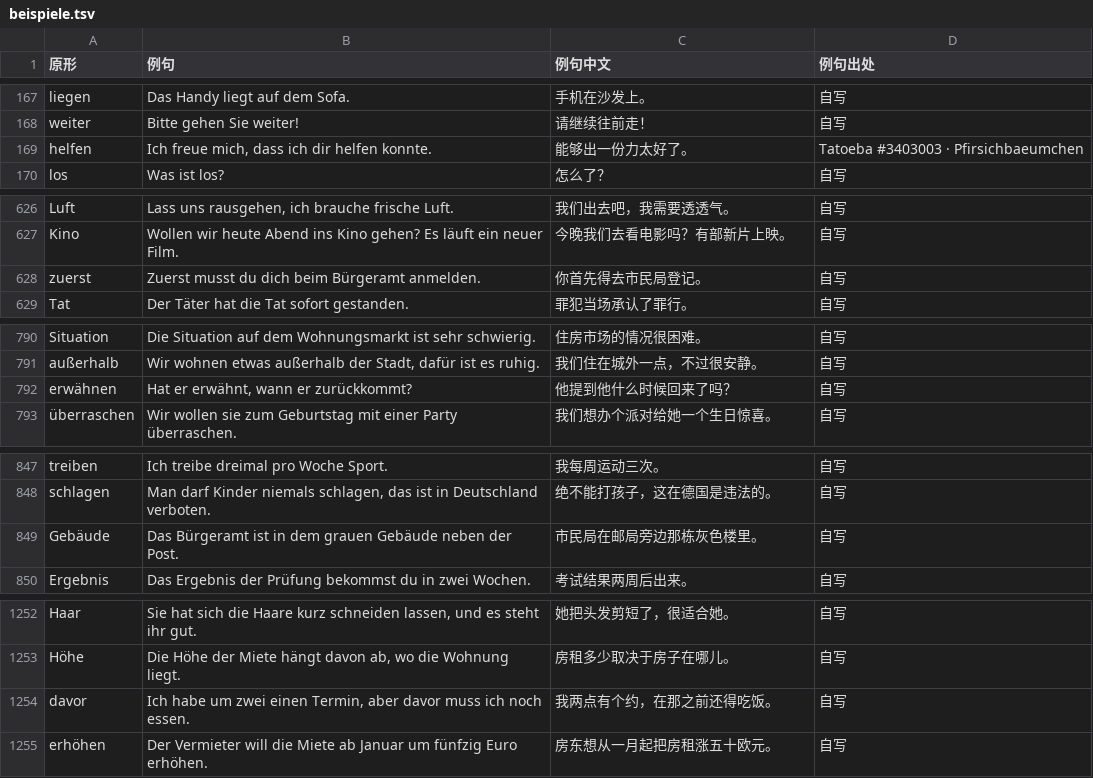
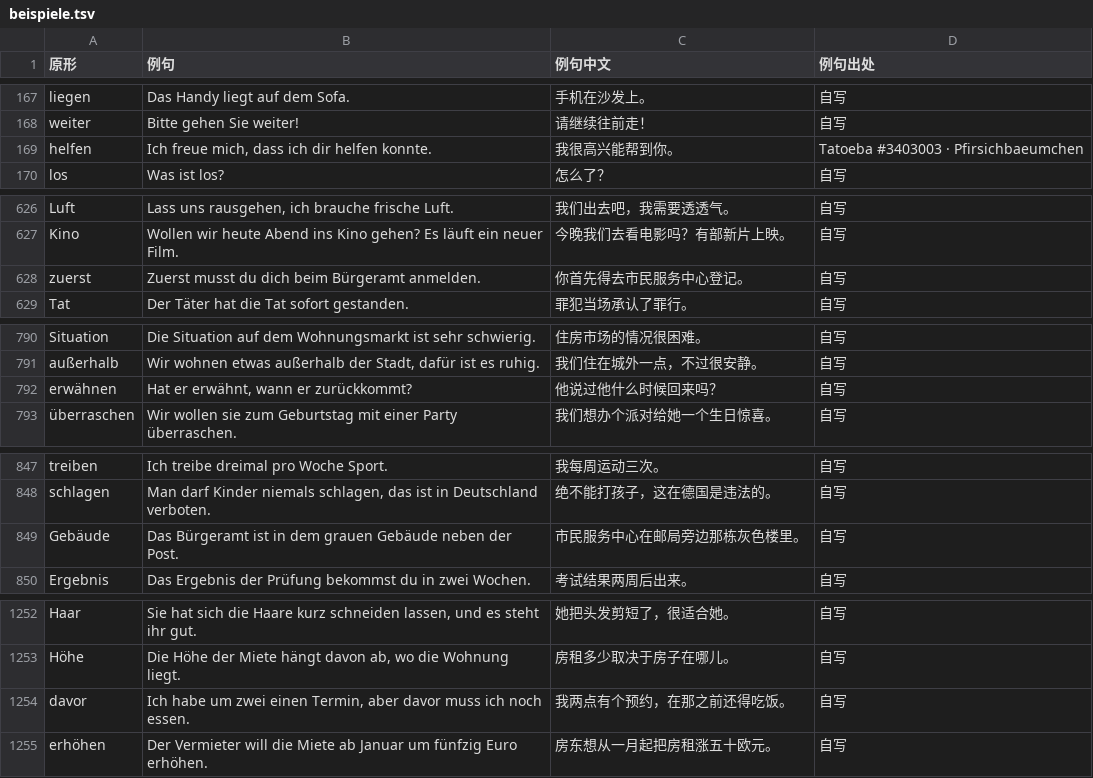
Before and after one commit to Laurence1997/wortklinge, a TSV file: data/wortschatz/beispiele.tsv, drawn as a sheet; only a part is shown, gaps mark what is left out; the diff covers the shown part only.

```diff
--- a/data/wortschatz/beispiele.tsv
+++ b/data/wortschatz/beispiele.tsv
@@ -168,3 +168,3 @@ liegen	Das Handy liegt auf dem Sofa.	手机在沙发上。	自写
 weiter	Bitte gehen Sie weiter!	请继续往前走！	自写
-helfen	Ich freue mich, dass ich dir helfen konnte.	能够出一份力太好了。	Tatoeba #3403003 · Pfirsichbaeumchen
+helfen	Ich freue mich, dass ich dir helfen konnte.	我很高兴能帮到你。	Tatoeba #3403003 · Pfirsichbaeumchen
 los	Was ist los?	怎么了？	自写
@@ -627,3 +627,3 @@ Luft	Lass uns rausgehen, ich brauche frische Luft.	我们出去吧，我需要
 Kino	Wollen wir heute Abend ins Kino gehen? Es läuft ein neuer Film.	今晚我们去看电影吗？有部新片上映。	自写
-zuerst	Zuerst musst du dich beim Bürgeramt anmelden.	你首先得去市民局登记。	自写
+zuerst	Zuerst musst du dich beim Bürgeramt anmelden.	你首先得去市民服务中心登记。	自写
 Tat	Der Täter hat die Tat sofort gestanden.	罪犯当场承认了罪行。	自写
@@ -791,3 +791,3 @@ Situation	Die Situation auf dem Wohnungsmarkt ist sehr schwierig.	住房市场
 außerhalb	Wir wohnen etwas außerhalb der Stadt, dafür ist es ruhig.	我们住在城外一点，不过很安静。	自写
-erwähnen	Hat er erwähnt, wann er zurückkommt?	他提到他什么时候回来了吗？	自写
+erwähnen	Hat er erwähnt, wann er zurückkommt?	他说过他什么时候回来吗？	自写
 überraschen	Wir wollen sie zum Geburtstag mit einer Party überraschen.	我们想办个派对给她一个生日惊喜。	自写
@@ -848,3 +848,3 @@ treiben	Ich treibe dreimal pro Woche Sport.	我每周运动三次。	自写
 schlagen	Man darf Kinder niemals schlagen, das ist in Deutschland verboten.	绝不能打孩子，这在德国是违法的。	自写
-Gebäude	Das Bürgeramt ist in dem grauen Gebäude neben der Post.	市民局在邮局旁边那栋灰色楼里。	自写
+Gebäude	Das Bürgeramt ist in dem grauen Gebäude neben der Post.	市民服务中心在邮局旁边那栋灰色楼里。	自写
 Ergebnis	Das Ergebnis der Prüfung bekommst du in zwei Wochen.	考试结果两周后出来。	自写
@@ -1253,3 +1253,3 @@ Haar	Sie hat sich die Haare kurz schneiden lassen, und es steht ihr gut.	她把
 Höhe	Die Höhe der Miete hängt davon ab, wo die Wohnung liegt.	房租多少取决于房子在哪儿。	自写
-davor	Ich habe um zwei einen Termin, aber davor muss ich noch essen.	我两点有个约，在那之前还得吃饭。	自写
+davor	Ich habe um zwei einen Termin, aber davor muss ich noch essen.	我两点有个预约，在那之前还得吃饭。	自写
 erhöhen	Der Vermieter will die Miete ab Januar um fünfzig Euro erhöhen.	房东想从一月起把房租涨五十欧元。	自写
```
Also changed, not shown: 19 edited cells elsewhere in this file, 5 other files.
